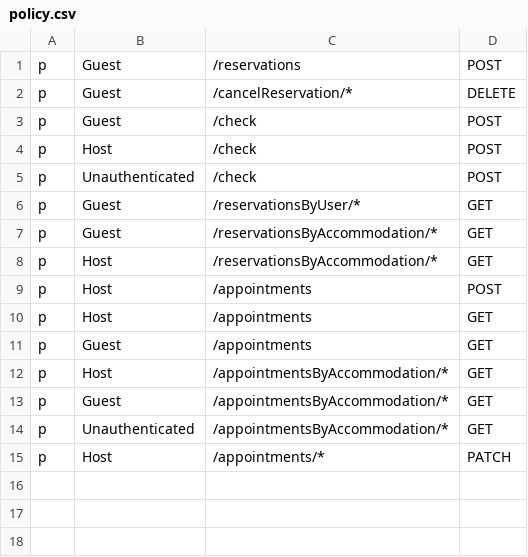
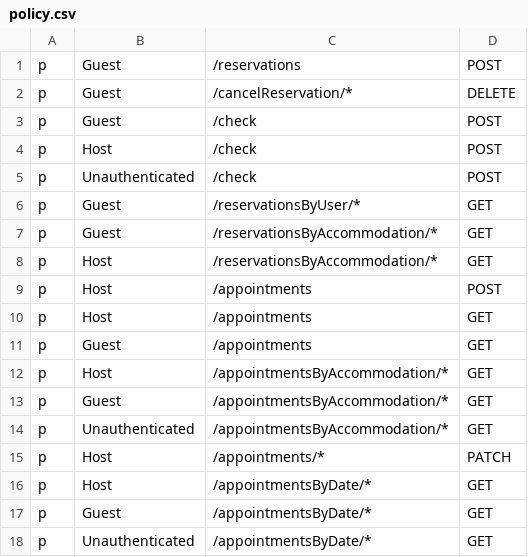
Before and after one commit to flower0408/Airbnb-Project, a CSV file: Airbnb-Backend/reservations_service/policy.csv, drawn as a sheet; the diff names each change by its address in the sheet, - before the commit and + after, or states it on an @@ line.

```diff
--- a/Airbnb-Backend/reservations_service/policy.csv
+++ b/Airbnb-Backend/reservations_service/policy.csv
+row 16: p | Host | /appointmentsByDate/* | GET
+row 17: p | Guest | /appointmentsByDate/* | GET
+row 18: p | Unauthenticated | /appointmentsByDate/* | GET
```
Also changed, not shown: 11 other files.
